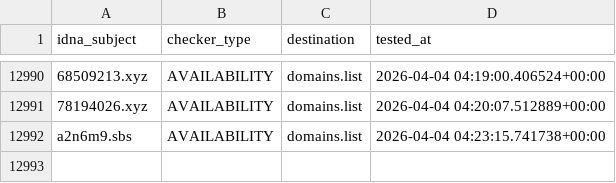
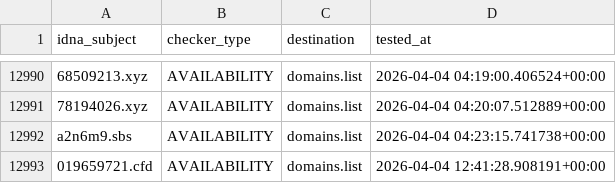
Before and after one commit to Ultimate-Hosts-Blacklist/KADhosts_azet12, a CSV file: .pyfunceble/inactive.csv, drawn as a sheet; only a part is shown, gaps mark what is left out; the diff names each change by its address in the sheet, - before the commit and + after, or states it on an @@ line.

```diff
--- a/.pyfunceble/inactive.csv
+++ b/.pyfunceble/inactive.csv
+row 12993: 019659721.cfd | AVAILABILITY | domains.list | 2026-04-04 12:41:28.908191+00:00
```
Also changed, not shown: 12 other files.
